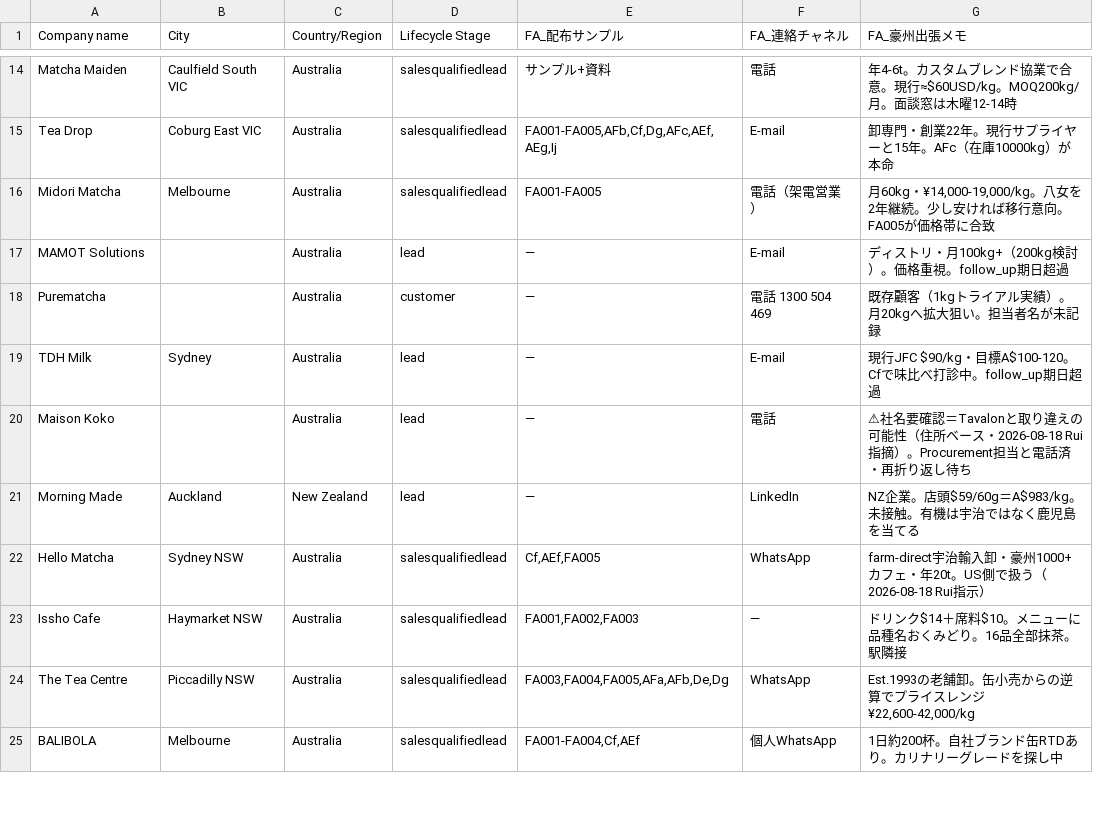
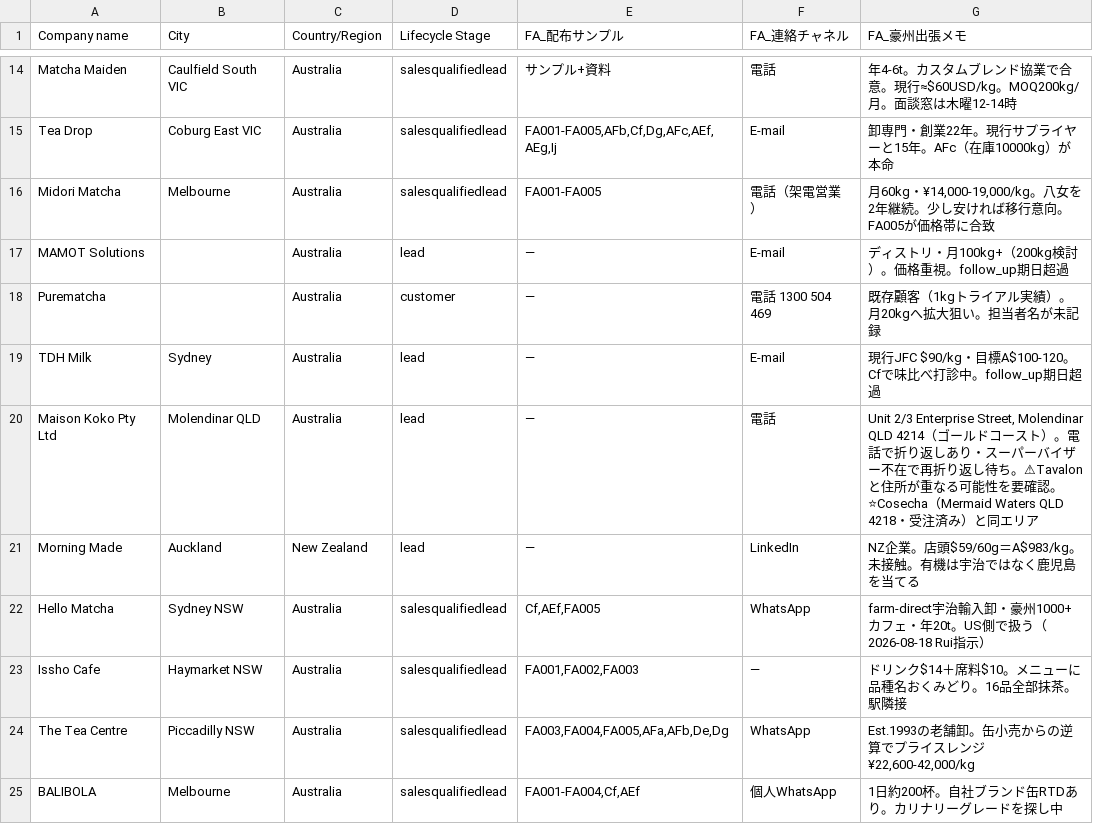
Before and after one commit to ruisasase-pyrenee/pyrenee-slack-agent, a CSV file: sales-ops/hubspot/hubspot-companies.csv, drawn as a sheet; only a part is shown, gaps mark what is left out; the diff names each change by its address in the sheet, - before the commit and + after, or states it on an @@ line.

```diff
--- a/sales-ops/hubspot/hubspot-companies.csv
+++ b/sales-ops/hubspot/hubspot-companies.csv
-A20 (Company name): Maison Koko
+A20 (Company name): Maison Koko Pty Ltd
-B20 (City): (empty)
+B20 (City): Molendinar QLD
-G20 (FA_豪州出張メモ): ⚠社名要確認＝Tavalonと取り違えの可能性（住所ベース・2026-08-18 Rui指摘）。Procurement担当と電話済・再折り返し待ち
+G20 (FA_豪州出張メモ): Unit 2/3 Enterprise Street, Molendinar QLD 4214（ゴールドコースト）。電話で折り返しあり・スーパーバイザー不在で再折り返し待ち。⚠Tavalonと住所が重なる可能性を要確認。⭐Cosecha（Mermaid Waters QLD 4218・受注済み）と同エリア
```
Also changed, not shown: sales-ops/hubspot/hubspot-contacts.csv, 3 other files.
